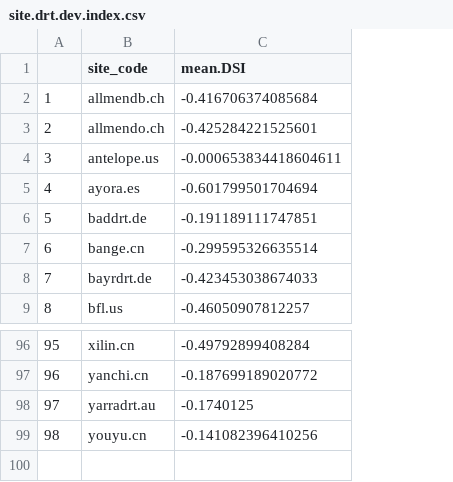
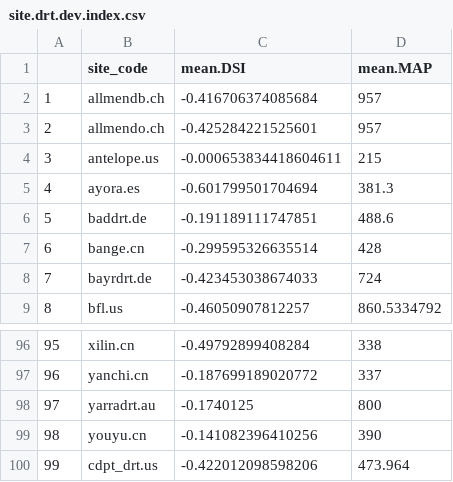
Before and after one commit to sjworthy/IDE.Traits, a CSV file: Raw.Data/site.drt.dev.index.csv, drawn as a sheet; only a part is shown, gaps mark what is left out; the diff names each change by its address in the sheet, - before the commit and + after, or states it on an @@ line.

```diff
--- a/Raw.Data/site.drt.dev.index.csv
+++ b/Raw.Data/site.drt.dev.index.csv
+column D (mean.MAP), rows 2-9: 957 | 957 | 215 | 381.3 | 488.6 | 428 | 724 | 860.5334792; rows 96-99: 338 | 337 | 800 | 390
+row 100: 99 | cdpt_drt.us | -0.422012098598206 | 473.964
```
Also changed, not shown: 7 other files.
